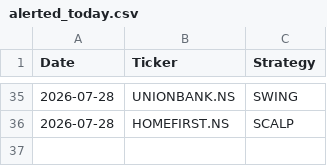
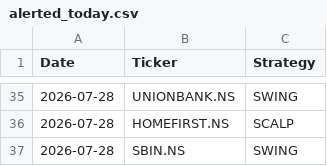
Before and after one commit to johnkasc-lab/MarketStock, a CSV file: alerted_today.csv, drawn as a sheet; only a part is shown, gaps mark what is left out.

```diff
--- a/alerted_today.csv
+++ b/alerted_today.csv
@@ -36 +36,2 @@ Date,Ticker,Strategy
 2026-07-28,HOMEFIRST.NS,SCALP
+2026-07-28,SBIN.NS,SWING
```
Also changed, not shown: intraday_trades.csv.
